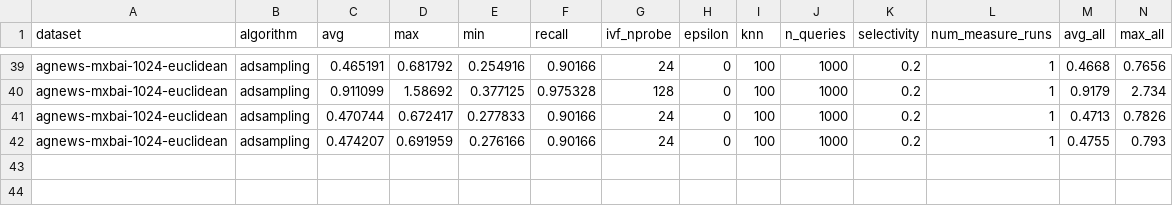
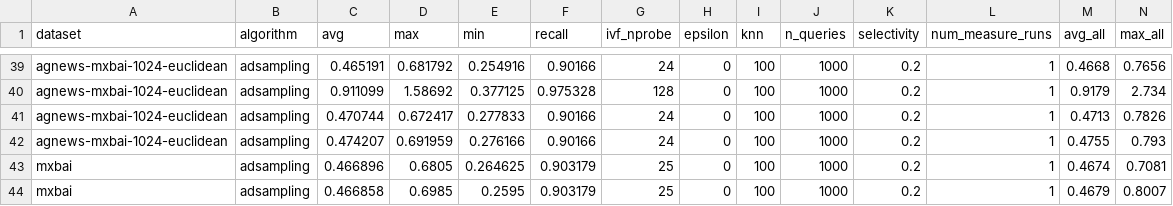
Before and after one commit to cwida/PDX, a CSV file: benchmarks/results/DEFAULT/IVF_PDX_ADSAMPLING.csv, drawn as a sheet; only a part is shown, gaps mark what is left out; rows hold the shown columns only; the diff names each change by its address in the sheet, - before the commit and + after, or states it on an @@ line.

```diff
--- a/benchmarks/results/DEFAULT/IVF_PDX_ADSAMPLING.csv
+++ b/benchmarks/results/DEFAULT/IVF_PDX_ADSAMPLING.csv
+row 43: mxbai | adsampling | 0.466896 | 0.6805 | 0.264625 | 0.903179 | 25 | 0 | 100 | 1000 | 0.2 | 1 | 0.4674 | 0.7081
+row 44: mxbai | adsampling | 0.466858 | 0.6985 | 0.2595 | 0.903179 | 25 | 0 | 100 | 1000 | 0.2 | 1 | 0.4679 | 0.8007
```
Also changed, not shown: benchmarks/results/DEFAULT/END_TO_END_PDX_ADSAMPLING.csv, 17 other files.
